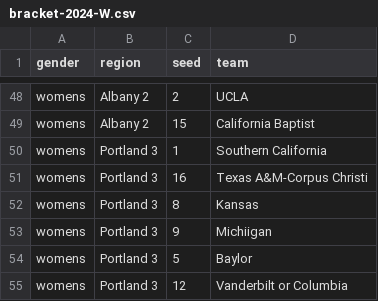
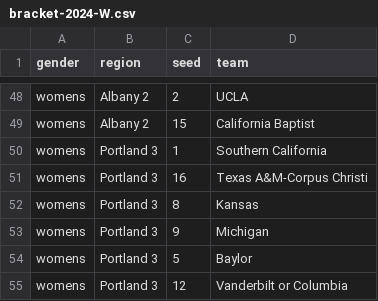
Before and after one commit to rpruim/NCAA, a CSV file: data/2024/bracket-2024-W.csv, drawn as a sheet; only a part is shown, gaps mark what is left out.

```diff
--- a/data/2024/bracket-2024-W.csv
+++ b/data/2024/bracket-2024-W.csv
@@ -52,3 +52,3 @@ womens,Portland 3,16,Texas A&M-Corpus Christi
 womens,Portland 3,8,Kansas
-womens,Portland 3,9,Michiigan
+womens,Portland 3,9,Michigan
 womens,Portland 3,5,Baylor
```
Also changed, not shown: data/2024/bracket-2024-M.csv.
